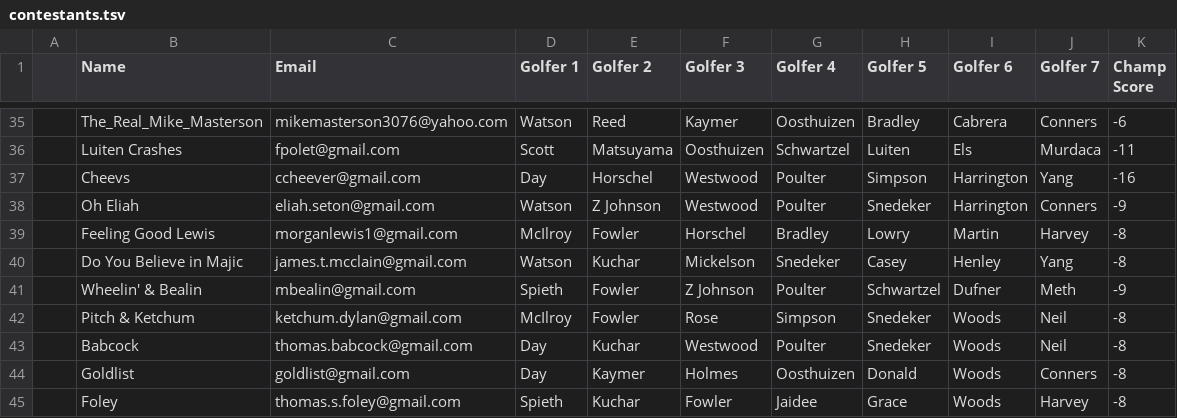
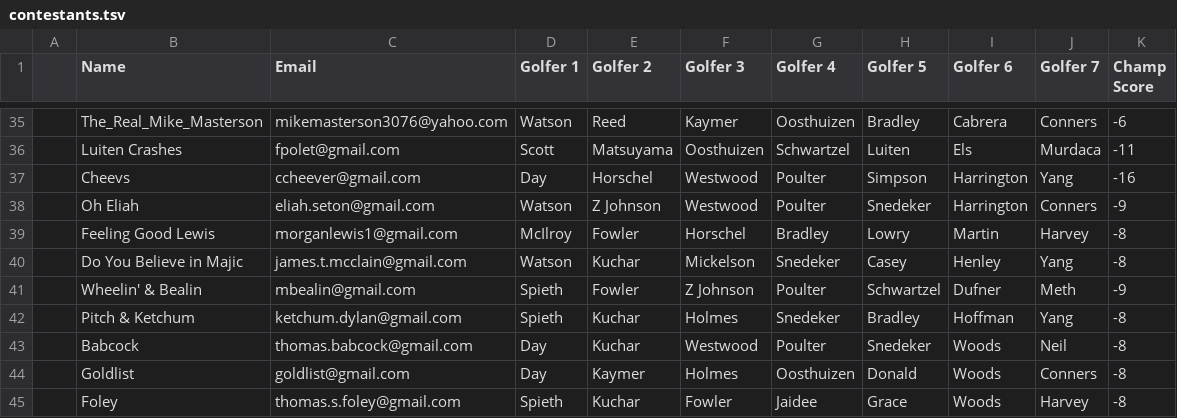
Before and after one commit to ccheever/nantz, a TSV file: contestants.tsv, drawn as a sheet; only a part is shown, gaps mark what is left out.

Commit message:
Fixing Ketchum's picks

```diff
--- a/contestants.tsv
+++ b/contestants.tsv
@@ -41,3 +41,3 @@
 	Wheelin' & Bealin	mbealin@gmail.com	Spieth	Fowler	Z Johnson	Poulter	Schwartzel	Dufner	Meth	-9
-	Pitch & Ketchum	ketchum.dylan@gmail.com	McIlroy	Fowler	Rose	Simpson	Snedeker	Woods	Neil	-8
+	Pitch & Ketchum	ketchum.dylan@gmail.com	Spieth	Kuchar	Holmes	Snedeker	Bradley	Hoffman	Yang	-8
 	Babcock	thomas.babcock@gmail.com	Day	Kuchar	Westwood	Poulter	Snedeker	Woods	Neil	-8
```
